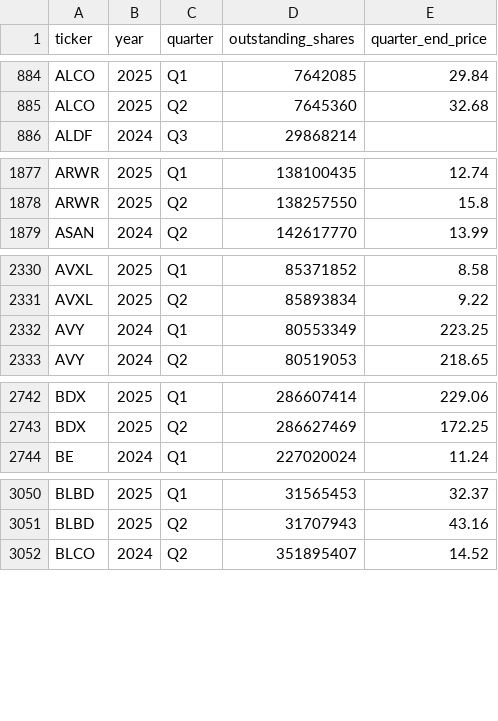
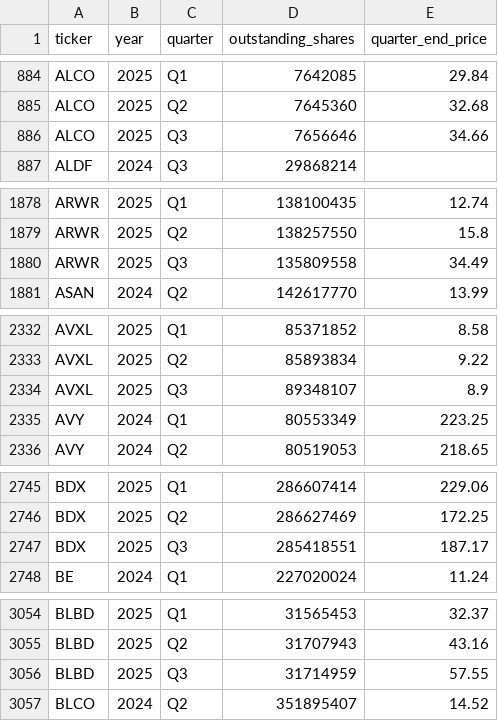
Before and after one commit to andreiCiocirlan/quarterly_holdings, a CSV file: data/sources/stock_shs_q_end_prices.csv, drawn as a sheet; only a part is shown, gaps mark what is left out; the diff covers the shown part only.

```diff
--- a/data/sources/stock_shs_q_end_prices.csv
+++ b/data/sources/stock_shs_q_end_prices.csv
@@ -885,2 +885,3 @@ ALCO,2025,Q1,7642085,29.84
 ALCO,2025,Q2,7645360,32.68
+ALCO,2025,Q3,7656646,34.66
 ALDF,2024,Q3,29868214,
@@ -1878,2 +1879,3 @@ ARWR,2025,Q1,138100435,12.74
 ARWR,2025,Q2,138257550,15.8
+ARWR,2025,Q3,135809558,34.49
 ASAN,2024,Q2,142617770,13.99
@@ -2331,2 +2333,3 @@ AVXL,2025,Q1,85371852,8.58
 AVXL,2025,Q2,85893834,9.22
+AVXL,2025,Q3,89348107,8.9
 AVY,2024,Q1,80553349,223.25
@@ -2743,2 +2746,3 @@ BDX,2025,Q1,286607414,229.06
 BDX,2025,Q2,286627469,172.25
+BDX,2025,Q3,285418551,187.17
 BE,2024,Q1,227020024,11.24
@@ -3051,2 +3055,3 @@ BLBD,2025,Q1,31565453,32.37
 BLBD,2025,Q2,31707943,43.16
+BLBD,2025,Q3,31714959,57.55
 BLCO,2024,Q2,351895407,14.52
```
Also changed, not shown: 16 added rows elsewhere in this file, data/sources/filer_accession_metadata.csv.
